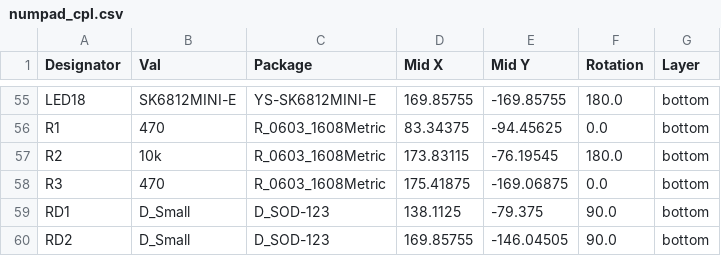
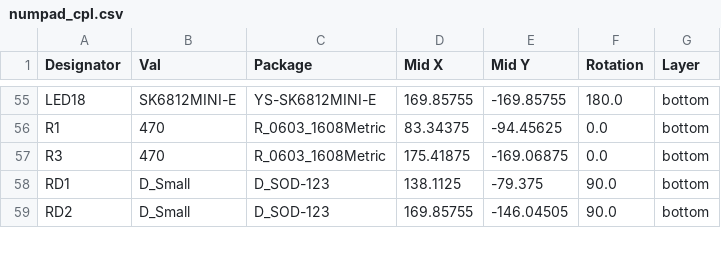
Before and after one commit to howardt12345/numpad, a CSV file: PCB/Gerber/numpad_cpl.csv, drawn as a sheet; only a part is shown, gaps mark what is left out.

Commit message:
Exported gerbers

```diff
--- a/PCB/Gerber/numpad_cpl.csv
+++ b/PCB/Gerber/numpad_cpl.csv
@@ -56,3 +56,2 @@ LED18,SK6812MINI-E,YS-SK6812MINI-E,169.85755,-169.85755,180.0,bottom
 R1,470,R_0603_1608Metric,83.34375,-94.45625,0.0,bottom
-R2,10k,R_0603_1608Metric,173.83115,-76.19545,180.0,bottom
 R3,470,R_0603_1608Metric,175.41875,-169.06875,0.0,bottom
```
Also changed, not shown: PCB/Gerber/numpad_bom.csv, PCB/jlcpcb/assembly/BOM-numpad.csv, 29 other files.
